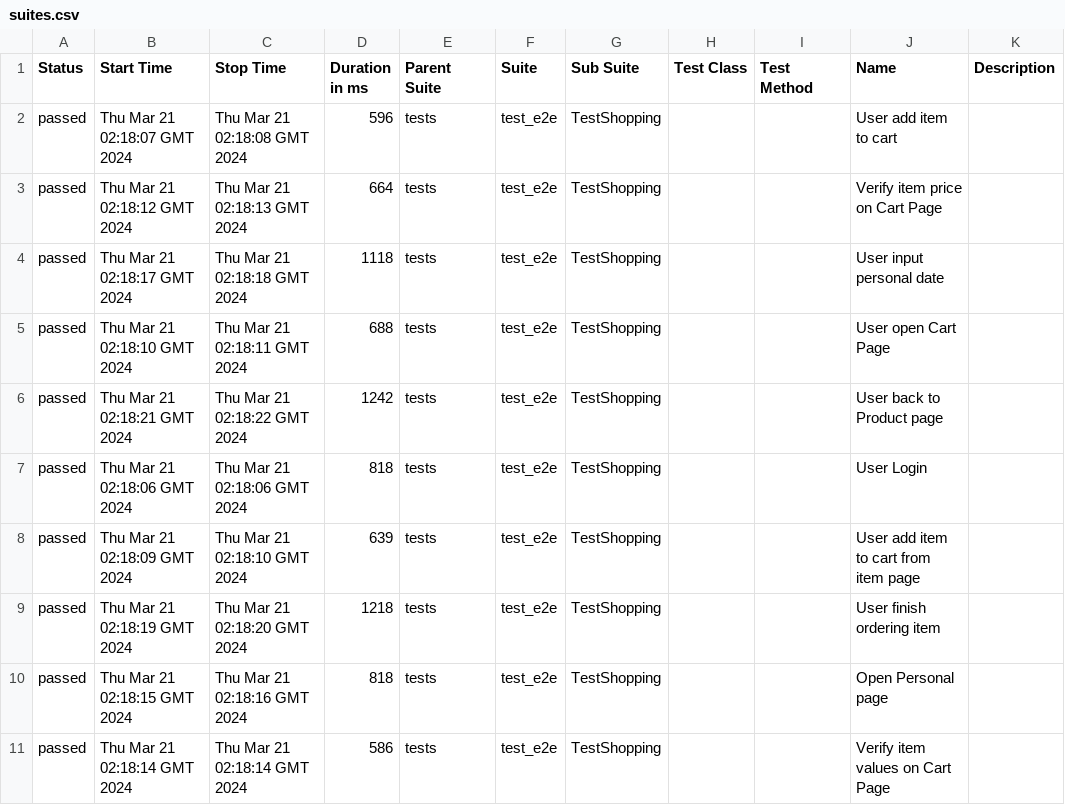
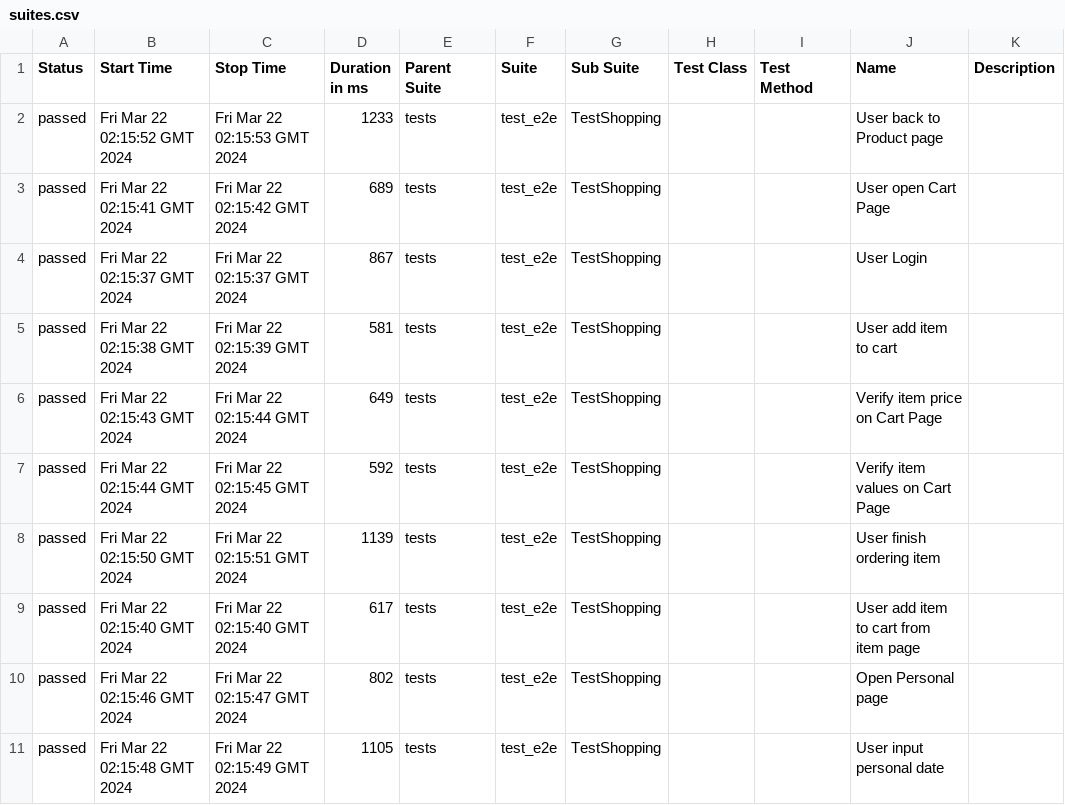
Before and after one commit to dymekkqa/saudemoProject, a CSV file: data/suites.csv, drawn as a sheet.

```diff
--- a/data/suites.csv
+++ b/data/suites.csv
@@ -1,11 +1,11 @@
 "Status","Start Time","Stop Time","Duration in ms","Parent Suite","Suite","Sub Suite","Test Class","Test Method","Name","Description"
-"passed","Thu Mar 21 02:18:07 GMT 2024","Thu Mar 21 02:18:08 GMT 2024","596","tests","test_e2e","TestShopping","","","User add item to cart",""
-"passed","Thu Mar 21 02:18:12 GMT 2024","Thu Mar 21 02:18:13 GMT 2024","664","tests","test_e2e","TestShopping","","","Verify item price on Cart Page",""
-"passed","Thu Mar 21 02:18:17 GMT 2024","Thu Mar 21 02:18:18 GMT 2024","1118","tests","test_e2e","TestShopping","","","User input personal date",""
-"passed","Thu Mar 21 02:18:10 GMT 2024","Thu Mar 21 02:18:11 GMT 2024","688","tests","test_e2e","TestShopping","","","User open Cart Page",""
-"passed","Thu Mar 21 02:18:21 GMT 2024","Thu Mar 21 02:18:22 GMT 2024","1242","tests","test_e2e","TestShopping","","","User back to Product page",""
-"passed","Thu Mar 21 02:18:06 GMT 2024","Thu Mar 21 02:18:06 GMT 2024","818","tests","test_e2e","TestShopping","","","User Login",""
-"passed","Thu Mar 21 02:18:09 GMT 2024","Thu Mar 21 02:18:10 GMT 2024","639","tests","test_e2e","TestShopping","","","User add item to cart from item page",""
-"passed","Thu Mar 21 02:18:19 GMT 2024","Thu Mar 21 02:18:20 GMT 2024","1218","tests","test_e2e","TestShopping","","","User finish ordering item",""
-"passed","Thu Mar 21 02:18:15 GMT 2024","Thu Mar 21 02:18:16 GMT 2024","818","tests","test_e2e","TestShopping","","","Open Personal page",""
-"passed","Thu Mar 21 02:18:14 GMT 2024","Thu Mar 21 02:18:14 GMT 2024","586","tests","test_e2e","TestShopping","","","Verify item values on Cart Page",""
+"passed","Fri Mar 22 02:15:52 GMT 2024","Fri Mar 22 02:15:53 GMT 2024","1233","tests","test_e2e","TestShopping","","","User back to Product page",""
+"passed","Fri Mar 22 02:15:41 GMT 2024","Fri Mar 22 02:15:42 GMT 2024","689","tests","test_e2e","TestShopping","","","User open Cart Page",""
+"passed","Fri Mar 22 02:15:37 GMT 2024","Fri Mar 22 02:15:37 GMT 2024","867","tests","test_e2e","TestShopping","","","User Login",""
+"passed","Fri Mar 22 02:15:38 GMT 2024","Fri Mar 22 02:15:39 GMT 2024","581","tests","test_e2e","TestShopping","","","User add item to cart",""
+"passed","Fri Mar 22 02:15:43 GMT 2024","Fri Mar 22 02:15:44 GMT 2024","649","tests","test_e2e","TestShopping","","","Verify item price on Cart Page",""
+"passed","Fri Mar 22 02:15:44 GMT 2024","Fri Mar 22 02:15:45 GMT 2024","592","tests","test_e2e","TestShopping","","","Verify item values on Cart Page",""
+"passed","Fri Mar 22 02:15:50 GMT 2024","Fri Mar 22 02:15:51 GMT 2024","1139","tests","test_e2e","TestShopping","","","User finish ordering item",""
+"passed","Fri Mar 22 02:15:40 GMT 2024","Fri Mar 22 02:15:40 GMT 2024","617","tests","test_e2e","TestShopping","","","User add item to cart from item page",""
+"passed","Fri Mar 22 02:15:46 GMT 2024","Fri Mar 22 02:15:47 GMT 2024","802","tests","test_e2e","TestShopping","","","Open Personal page",""
+"passed","Fri Mar 22 02:15:48 GMT 2024","Fri Mar 22 02:15:49 GMT 2024","1105","tests","test_e2e","TestShopping","","","User input personal date",""
```
Also changed, not shown: 30 other files.
